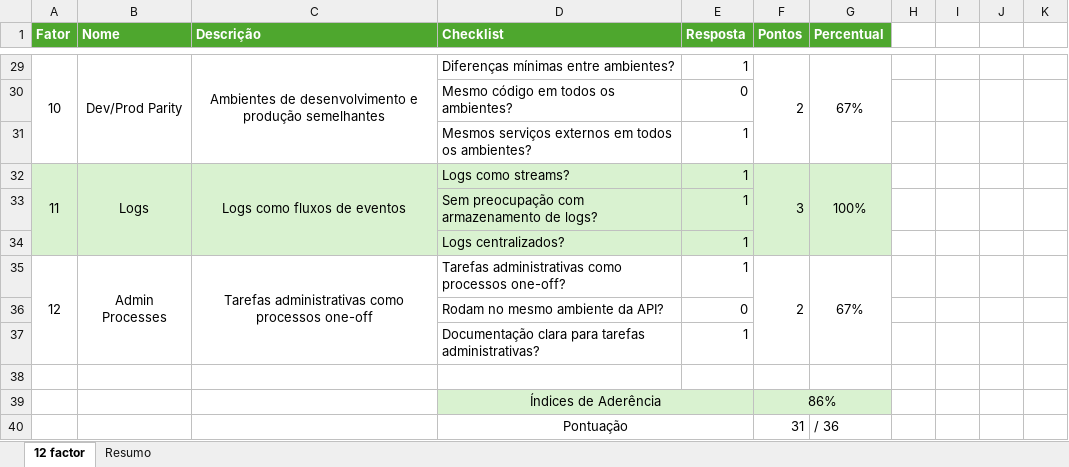
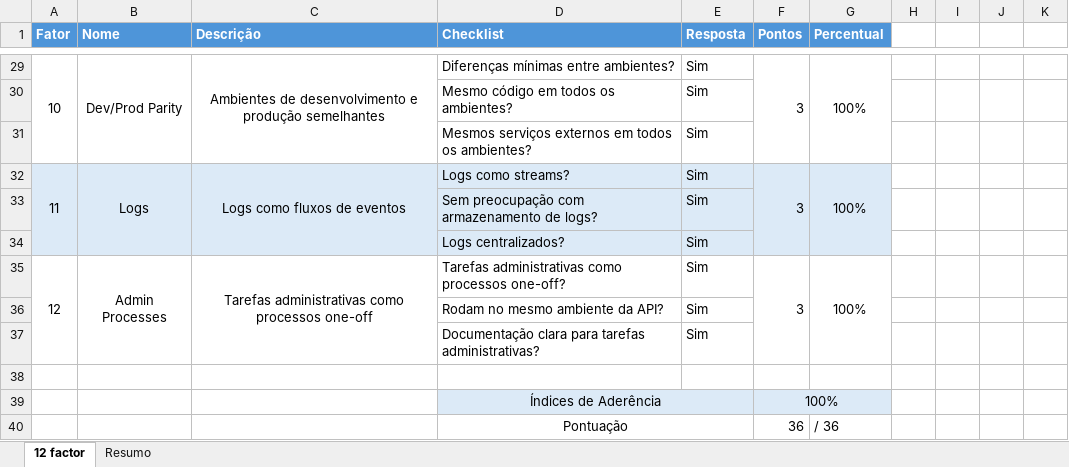
Before and after one commit to NIZZOLA/twelfefactorapp, an Excel workbook: planilha/twelve-factor-indicadores.xlsx, sheet 12 factor, drawn as a sheet; only a part is shown, gaps mark what is left out; values as stored, in another font and other column widths than the file's, no borders; the diff covers the shown part only; the diff names each change by its address in the sheet, - before the commit and + after, or states it on an @@ line.

```diff
--- a/planilha/twelve-factor-indicadores.xlsx (sheet 12 factor)
+++ b/planilha/twelve-factor-indicadores.xlsx (sheet 12 factor)
-A1:G1 fill: #4EA72E
+A1:G1 fill: #4E95D9
-E29 (Resposta): 1
+E29 (Resposta): Sim
-F29 (Pontos): 2
+F29 (Pontos): 3
-G29 (Percentual): 67%
+G29 (Percentual): 100%
-E30 (Resposta): 0
+E30 (Resposta): Sim
-E31:E35 (Resposta): 1
+E31:E35 (Resposta): Sim
-A32:G34 fill: #D9F2D0
+A32:G34 fill: #DCEAF7
-F35 (Pontos): 2
+F35 (Pontos): 3
-G35 (Percentual): 67%
+G35 (Percentual): 100%
-E36 (Resposta): 0
+E36 (Resposta): Sim
-E37 (Resposta): 1
+E37 (Resposta): Sim
-D39:G39 fill: #D9F2D0
+D39:G39 fill: #DCEAF7
-F39 (Pontos): 86%
+F39 (Pontos): 100%
-F40 (Pontos): 31
+F40 (Pontos): 36
```
Also changed, not shown: 2 added rows, 2 removed rows, 32 edited cells and cell formats elsewhere in this sheet, sheet Resumo, formulas that keep their value, charts or pictures.
